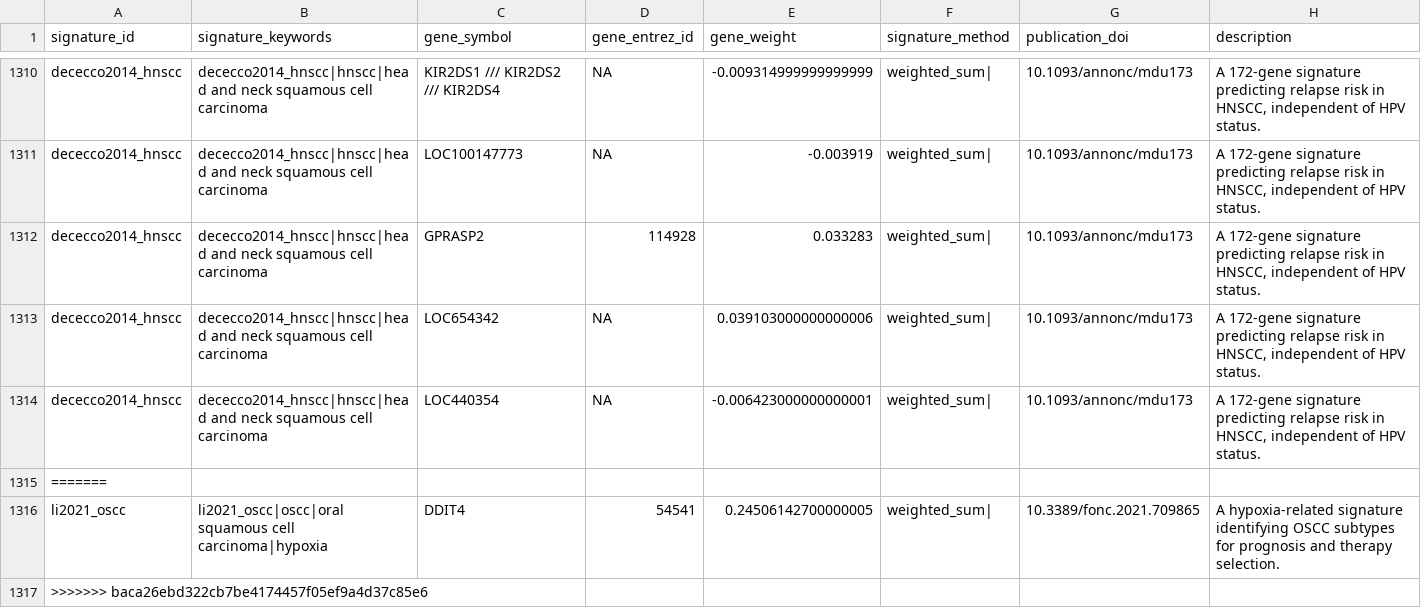
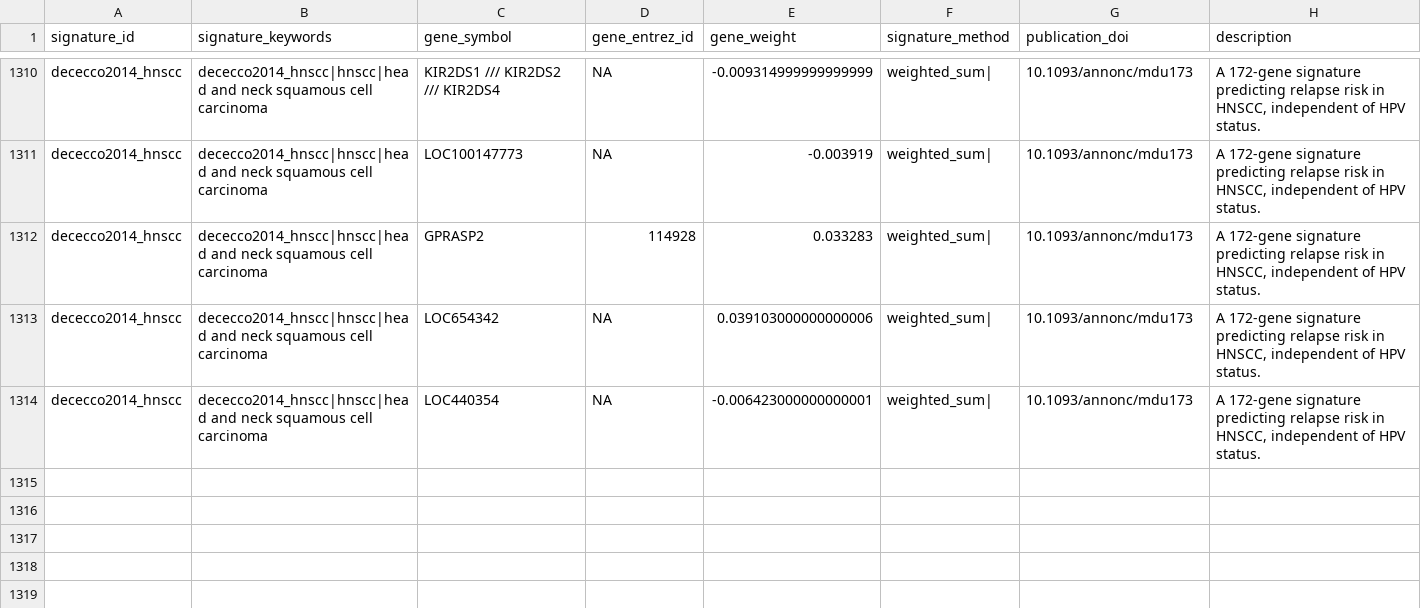
Before and after one commit to DeCeccoLAB/hacksig, a CSV file: data-raw/hacksig_signatures.csv, drawn as a sheet; only a part is shown, gaps mark what is left out.

Commit message:
Update hacksig_signatures.csv

```diff
--- a/data-raw/hacksig_signatures.csv
+++ b/data-raw/hacksig_signatures.csv
@@ -1314,4 +1314 @@ dececco2014_hnscc,dececco2014_hnscc|hnscc|head and neck squamous cell carcinoma,
 dececco2014_hnscc,dececco2014_hnscc|hnscc|head and neck squamous cell carcinoma,LOC440354,NA,-0.006423000000000001,weighted_sum|,10.1093/annonc/mdu173,"A 172-gene signature predicting relapse risk in HNSCC, independent of HPV status."
-=======
-li2021_oscc,li2021_oscc|oscc|oral squamous cell carcinoma|hypoxia,DDIT4,54541,0.24506142700000005,weighted_sum|,10.3389/fonc.2021.709865,A hypoxia-related signature identifying OSCC subtypes for prognosis and therapy selection.
->>>>>>> baca26ebd322cb7be4174457f05ef9a4d37c85e6
```
